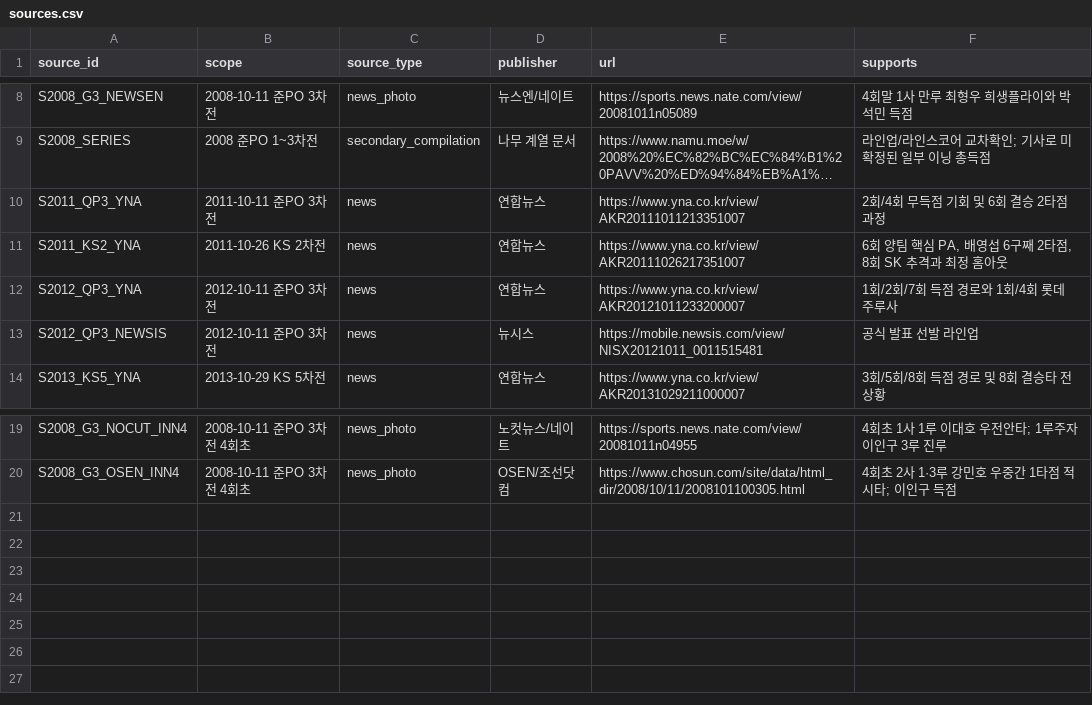
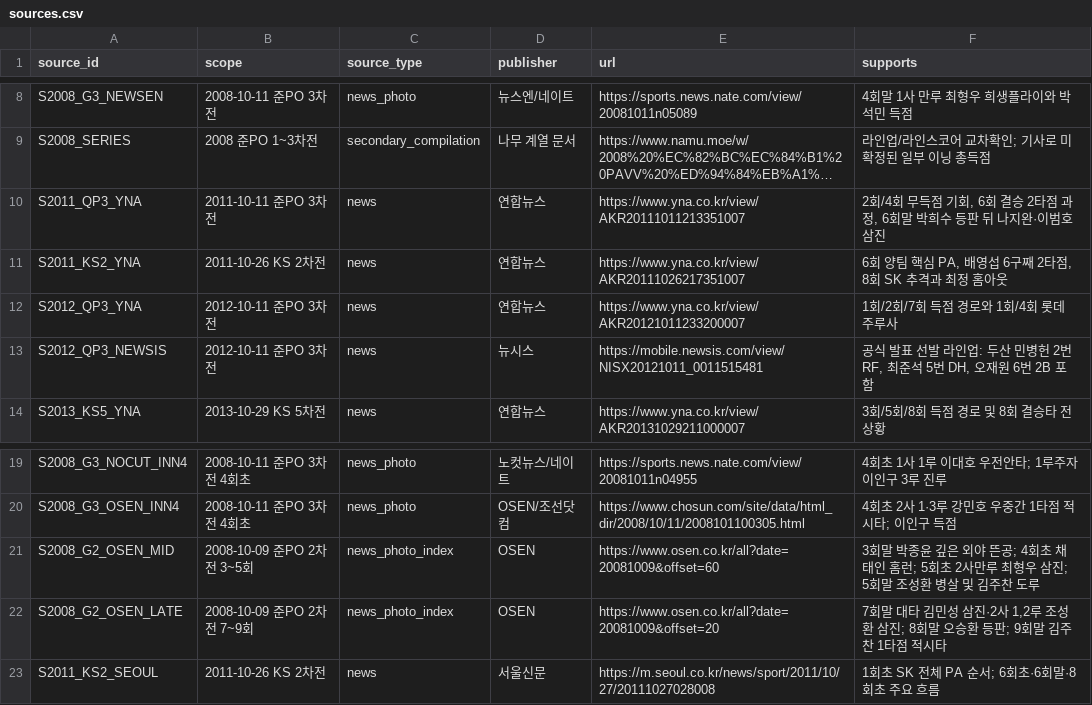
Before and after one commit to darkhorce1227-cell/kbo-cloud-pbp, a CSV file: historical_ps/manual_reconstruction/sources.csv, drawn as a sheet; only a part is shown, gaps mark what is left out; long unchanged cells end in …; the diff names each change by its address in the sheet, - before the commit and + after, or states it on an @@ line.

Commit message:
docs(data): register second-pass reconstruction sources

```diff
--- a/historical_ps/manual_reconstruction/sources.csv
+++ b/historical_ps/manual_reconstruction/sources.csv
-F10 (supports): 2회/4회 무득점 기회 및 6회 결승 2타점 과정
+F10 (supports): 2회/4회 무득점 기회, 6회 결승 2타점 과정, 6회말 박희수 등판 뒤 나지완·이범호 삼진
-F13 (supports): 공식 발표 선발 라인업
+F13 (supports): 공식 발표 선발 라인업: 두산 민병헌 2번 RF, 최준석 5번 DH, 오재원 6번 2B 포함
+row 21: S2008_G2_OSEN_MID | 2008-10-09 준PO 2차전 3~5회 | news_photo_index | OSEN | https://www.osen.co.kr/all?date=20081009&offset=60 | 3회말 박종윤 깊은 외야 뜬공; 4회초 채태인 홈런; 5회초 2사만루 최형우 삼진; 5회말 조성환 병살 및 김주찬 도루
+row 22: S2008_G2_OSEN_LATE | 2008-10-09 준PO 2차전 7~9회 | news_photo_index | OSEN | https://www.osen.co.kr/all?date=20081009&offset=20 | 7회말 대타 김민성 삼진·2사 1,2루 조성환 삼진; 8회말 오승환 등판; 9회말 김주찬 1타점 적시타
+row 23: S2011_KS2_SEOUL | 2011-10-26 KS 2차전 | news | 서울신문 | https://m.seoul.co.kr/news/sport/2011/10/27/20111027028008 | 1회초 SK 전체 PA 순서; 6회초·6회말·8회초 주요 흐름
```
